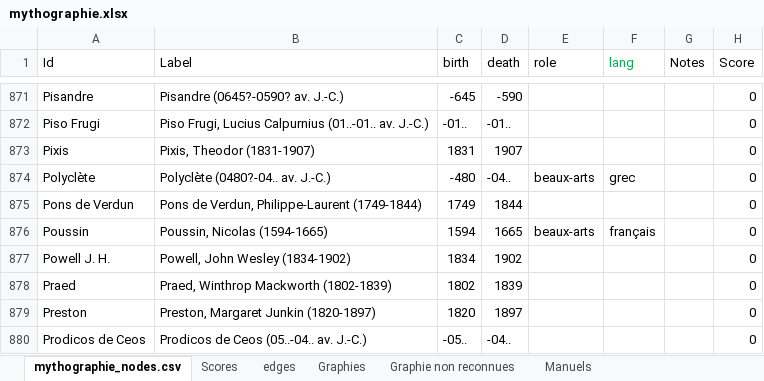
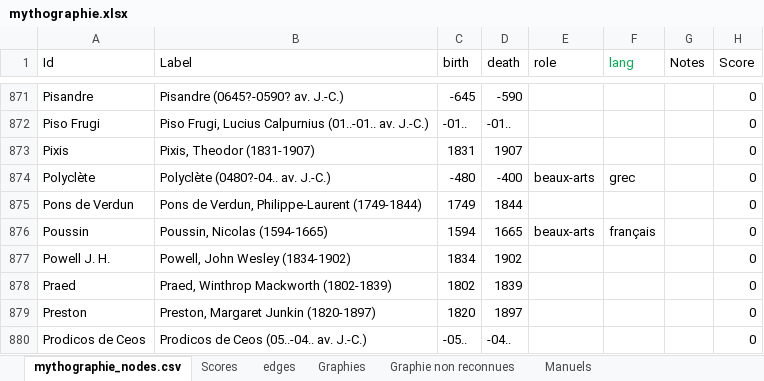
Before and after one commit to OBVIL/mythographie, an Excel workbook: data/mythographie.xlsx, sheet mythographie_nodes.csv, drawn as a sheet; only a part is shown, gaps mark what is left out; values as stored, in another font and other column widths than the file's, no borders; the diff covers the shown part only; the diff names each change by its address in the sheet, - before the commit and + after, or states it on an @@ line.

```diff
--- a/data/mythographie.xlsx (sheet mythographie_nodes.csv)
+++ b/data/mythographie.xlsx (sheet mythographie_nodes.csv)
-D874 (death): -04..
+D874 (death): -400
```
Also changed, not shown: 3 added rows, 8 edited cells and cell formats elsewhere in this sheet, 7 other files.
